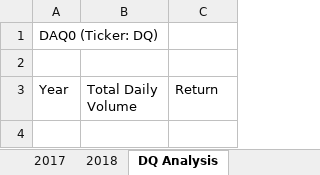
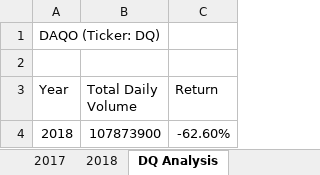
Before and after one commit to alyssamaestringer/stock-analysis, an Excel workbook: green_stocks.xlsm, sheet DQ Analysis, drawn as a sheet; values as stored, in another font and other column widths than the file's, no borders; the diff names each change by its address in the sheet, - before the commit and + after, or states it on an @@ line.

Commit message:
Added DQ's yearly return

```diff
--- a/green_stocks.xlsm (sheet DQ Analysis)
+++ b/green_stocks.xlsm (sheet DQ Analysis)
-A1 (Year): DAQ0 (Ticker: DQ)
+A1 (Year): DAQO (Ticker: DQ)
+row 4: 2018 | 107873900 | -62.60%
```
Also changed, not shown: 2 other files.
